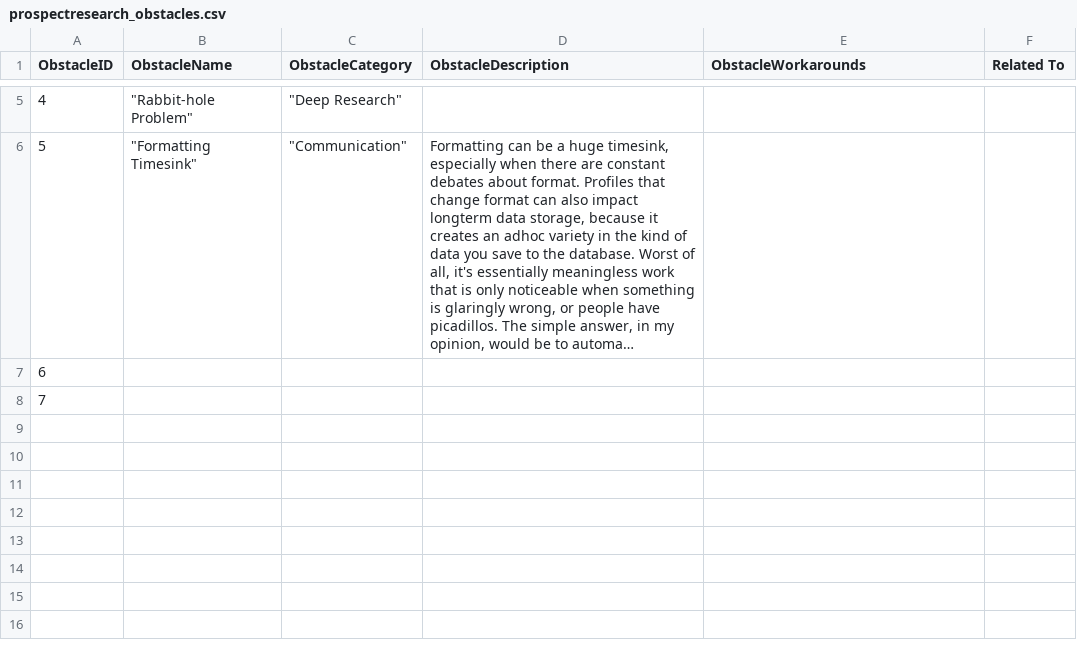
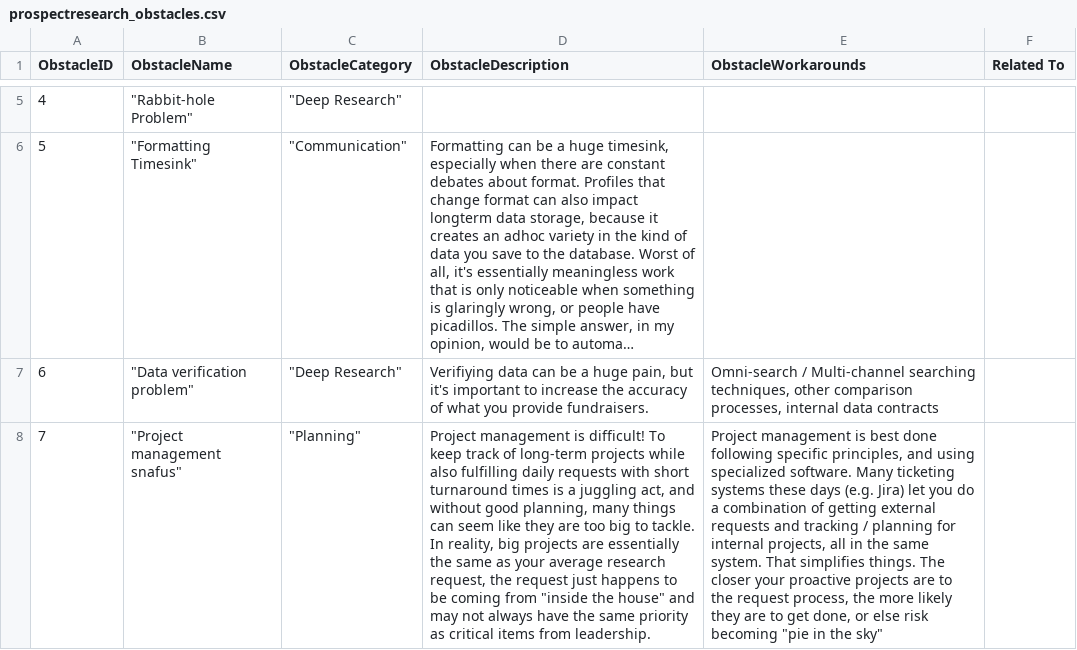
Before and after one commit to ApraUtah/ProspectResearchToolkit, a CSV file: data/prospectresearch_obstacles.csv, drawn as a sheet; only a part is shown, gaps mark what is left out; long unchanged cells end in …; the diff names each change by its address in the sheet, - before the commit and + after, or states it on an @@ line.

```diff
--- a/data/prospectresearch_obstacles.csv
+++ b/data/prospectresearch_obstacles.csv
-B7 (ObstacleName): (empty)
+B7 (ObstacleName): "Data verification problem"
-C7 (ObstacleCategory): (empty)
+C7 (ObstacleCategory): "Deep Research"
-D7 (ObstacleDescription): (empty)
+D7 (ObstacleDescription): Verifiying data can be a huge pain, but it's important to increase the accuracy of what you provide fundraisers.
-E7 (ObstacleWorkarounds): (empty)
+E7 (ObstacleWorkarounds): Omni-search / Multi-channel searching techniques, other comparison processes, internal data contracts
-B8 (ObstacleName): (empty)
+B8 (ObstacleName): "Project management snafus"
-C8 (ObstacleCategory): (empty)
+C8 (ObstacleCategory): "Planning"
-D8 (ObstacleDescription): (empty)
+D8 (ObstacleDescription): Project management is difficult! To keep track of long-term projects while also fulfilling daily requests with short turnaround times is a juggling act, and without good planning, many things can seem like they are too big to tackle. In reality, big projects are essentially the same as your average research request, the request just happens to be coming from "inside the house" and may not always have the same priority as critical items from leadership.
-E8 (ObstacleWorkarounds): (empty)
+E8 (ObstacleWorkarounds): Project management is best done following specific principles, and using specialized software. Many ticketing systems these days (e.g. Jira) let you do a combination of getting external requests and tracking / planning for internal projects, all in the same system. That simplifies things. The closer your proactive projects are to the request process, the more likely they are to get done, or else risk becoming "pie in the sky"
```
Also changed, not shown: 1 other file.
